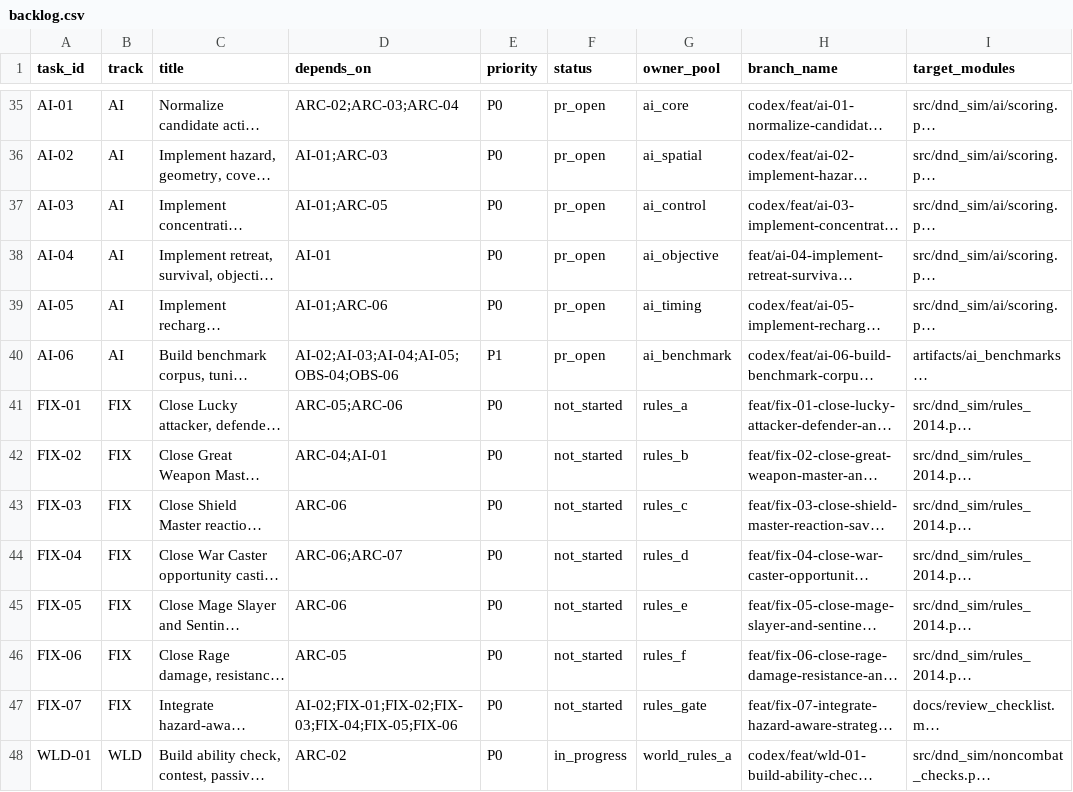
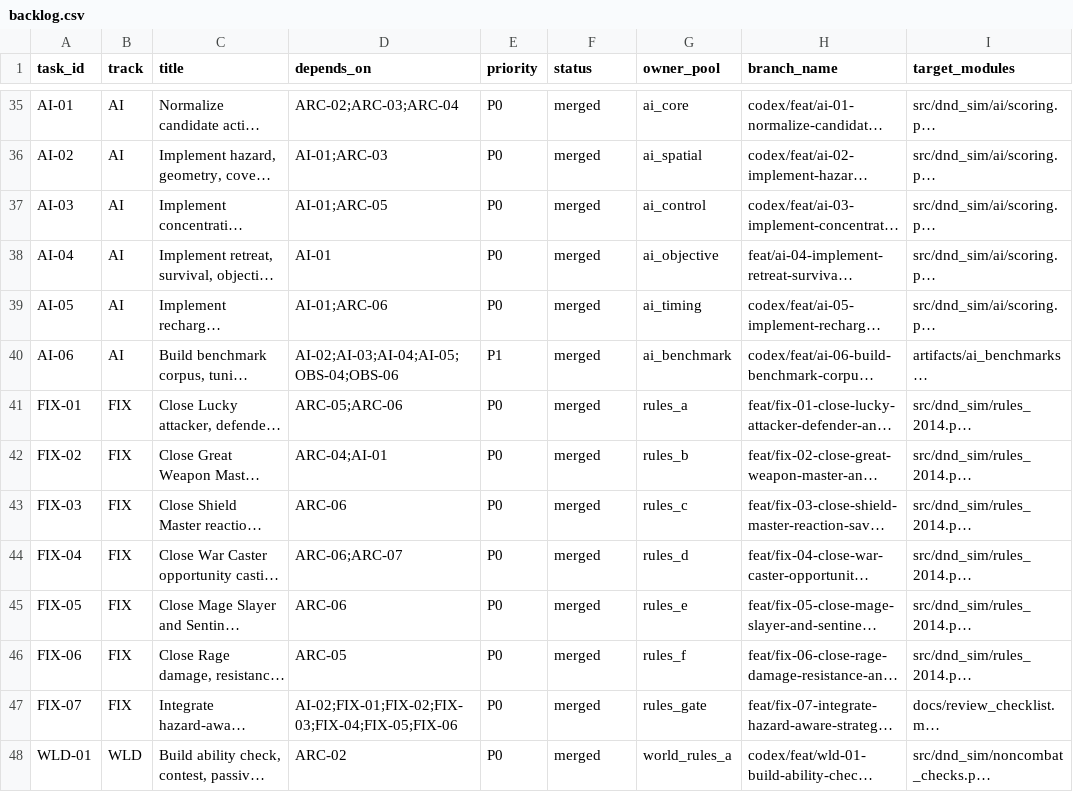
Before and after one commit to rputnam0/dnd_sim, a CSV file: docs/program/backlog.csv, drawn as a sheet; only a part is shown, gaps mark what is left out; long unchanged cells end in …; the diff covers the shown part only; the diff names each change by its address in the sheet, - before the commit and + after, or states it on an @@ line.

```diff
--- a/docs/program/backlog.csv
+++ b/docs/program/backlog.csv
-F35:F40 (status): pr_open
+F35:F40 (status): merged
-F41:F47 (status): not_started
+F41:F47 (status): merged
-F48 (status): in_progress
+F48 (status): merged
```
Also changed, not shown: 44 edited cells elsewhere in this file, 4 other files.
